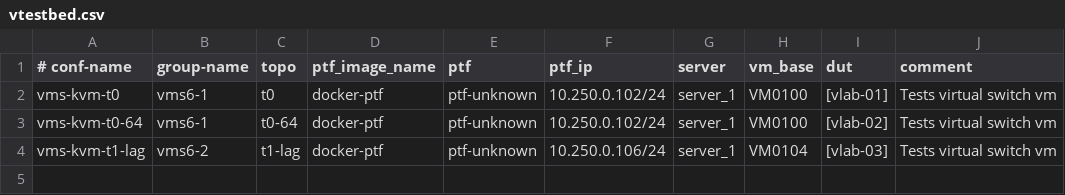
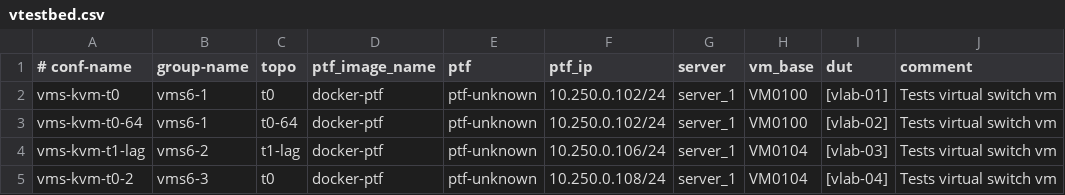
Before and after one commit to shlomibitton/sonic-mgmt, a CSV file: ansible/vtestbed.csv, drawn as a sheet.

```diff
--- a/ansible/vtestbed.csv
+++ b/ansible/vtestbed.csv
@@ -4 +4,2 @@ vms-kvm-t0-64,vms6-1,t0-64,docker-ptf,ptf-unknown,10.250.0.102/24,server_1,VM010
 vms-kvm-t1-lag,vms6-2,t1-lag,docker-ptf,ptf-unknown,10.250.0.106/24,server_1,VM0104,[vlab-03],Tests virtual switch vm
+vms-kvm-t0-2,vms6-3,t0,docker-ptf,ptf-unknown,10.250.0.108/24,server_1,VM0104,[vlab-04],Tests virtual switch vm
```
Also changed, not shown: 58 other files.
